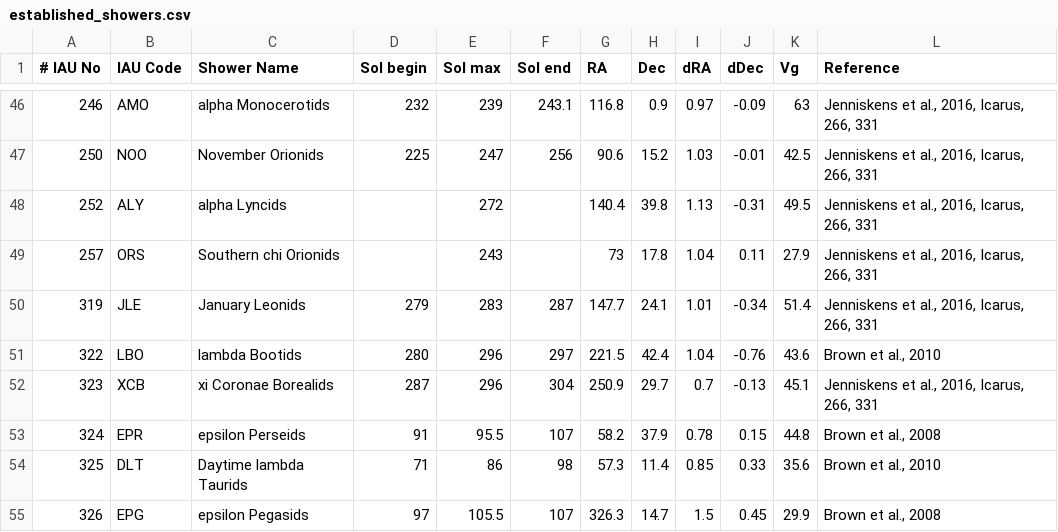
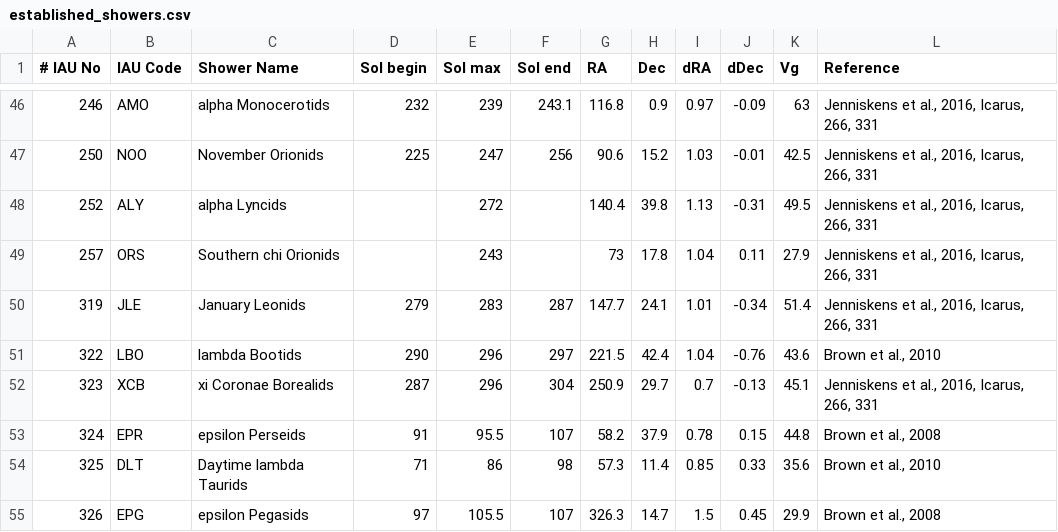
Before and after one commit to CroatianMeteorNetwork/RMS, a CSV file: share/established_showers.csv, drawn as a sheet; only a part is shown, gaps mark what is left out.

Commit message:
moved LBO activity period

```diff
--- a/share/established_showers.csv
+++ b/share/established_showers.csv
@@ -50,3 +50,3 @@
 319|JLE|January Leonids                         |279|283|287|147.7|24.1|1.01|-0.34|51.4|Jenniskens et al., 2016, Icarus, 266, 331
-322|LBO|lambda Bootids|280|296|297|221.5|42.4|1.04|-0.76|43.6|Brown et al., 2010
+322|LBO|lambda Bootids|290|296|297|221.5|42.4|1.04|-0.76|43.6|Brown et al., 2010
 323|XCB|xi Coronae Borealids                    |287|296|304|250.9|29.7|0.7|-0.13|45.1|Jenniskens et al., 2016, Icarus, 266, 331
```
